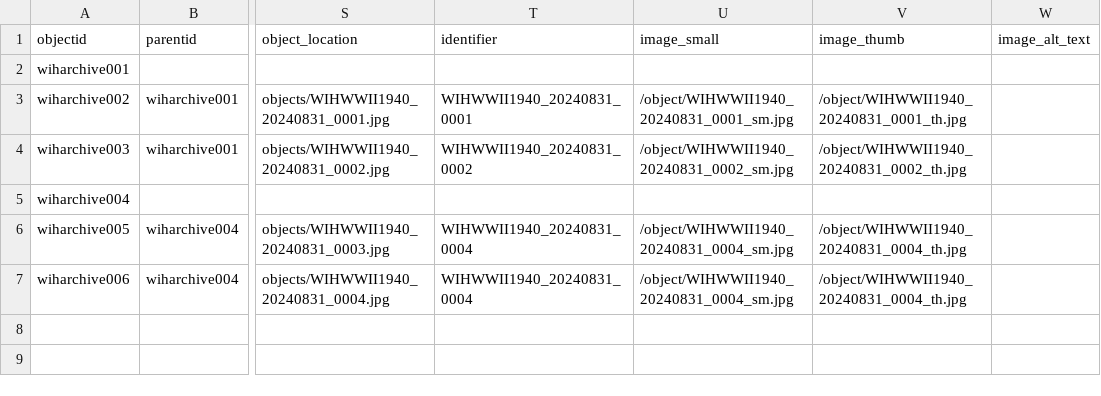
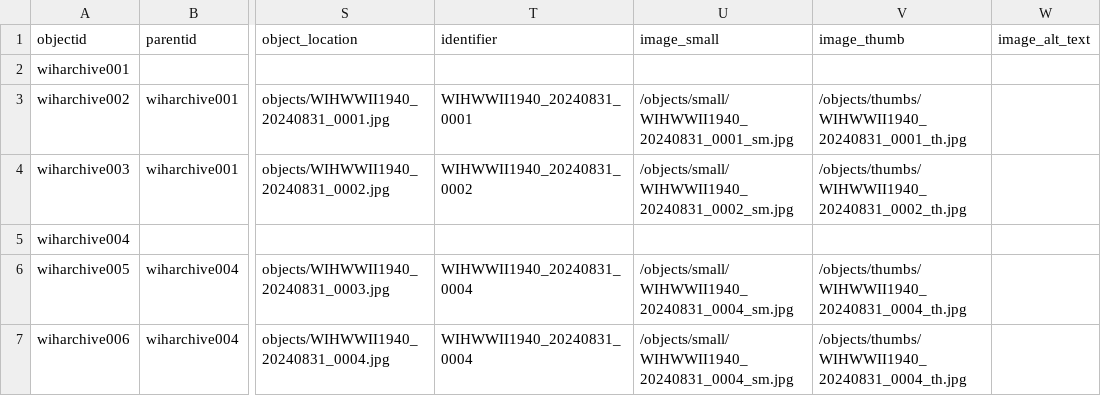
Before and after one commit to cwecrocker/wiharchive, a CSV file: _data/wiharchive.csv, drawn as a sheet; only a part is shown, gaps mark what is left out; the diff names each change by its address in the sheet, - before the commit and + after, or states it on an @@ line.

Commit message:
Update metadata

```diff
--- a/_data/wiharchive.csv
+++ b/_data/wiharchive.csv
-U3 (image_small): /object/WIHWWII1940_20240831_0001_sm.jpg
+U3 (image_small): /objects/small/WIHWWII1940_20240831_0001_sm.jpg
-V3 (image_thumb): /object/WIHWWII1940_20240831_0001_th.jpg
+V3 (image_thumb): /objects/thumbs/WIHWWII1940_20240831_0001_th.jpg
-U4 (image_small): /object/WIHWWII1940_20240831_0002_sm.jpg
+U4 (image_small): /objects/small/WIHWWII1940_20240831_0002_sm.jpg
-V4 (image_thumb): /object/WIHWWII1940_20240831_0002_th.jpg
+V4 (image_thumb): /objects/thumbs/WIHWWII1940_20240831_0002_th.jpg
-U6:U7 (image_small): /object/WIHWWII1940_20240831_0004_sm.jpg
+U6:U7 (image_small): /objects/small/WIHWWII1940_20240831_0004_sm.jpg
-V6:V7 (image_thumb): /object/WIHWWII1940_20240831_0004_th.jpg
+V6:V7 (image_thumb): /objects/thumbs/WIHWWII1940_20240831_0004_th.jpg
```
